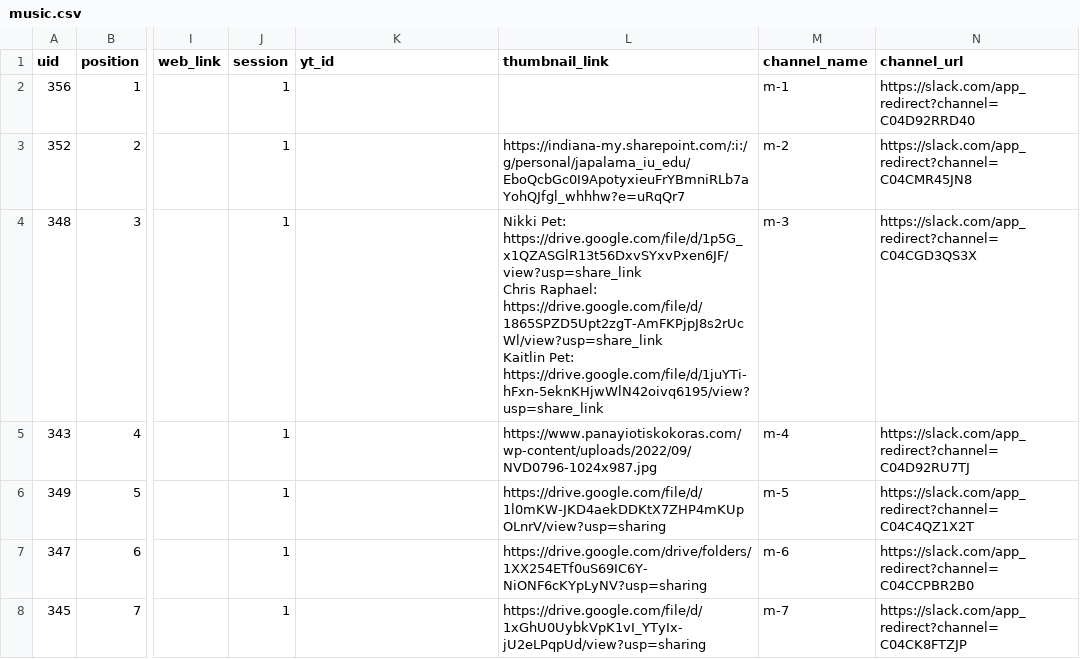
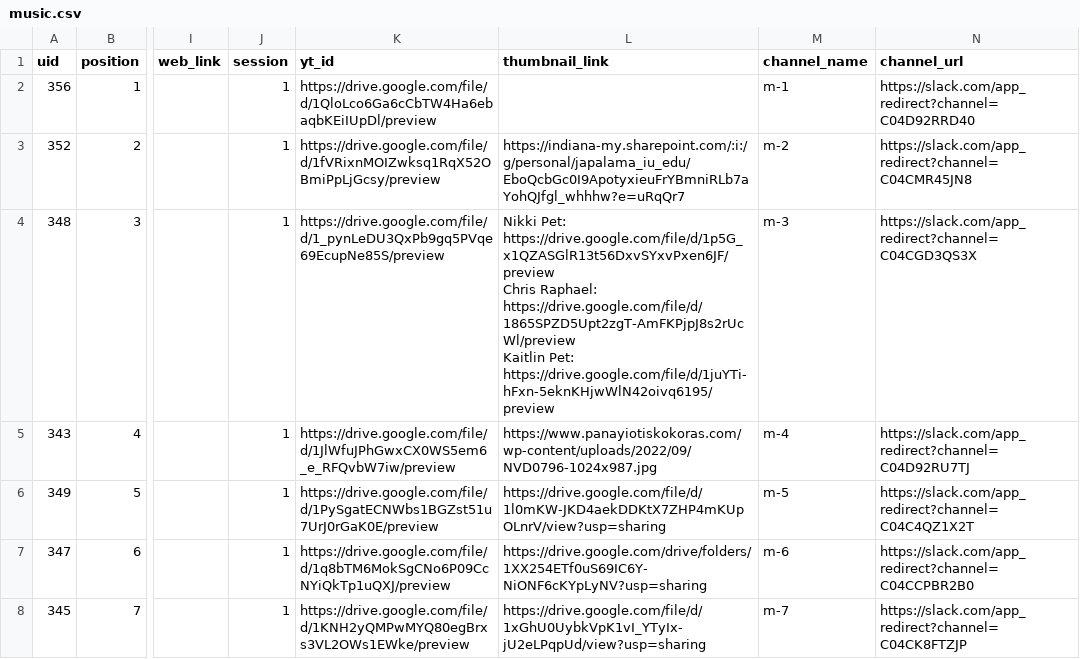
Before and after one commit to ismir2022program/ismir2022program.github.io, a CSV file: sitedata/music.csv, drawn as a sheet; only a part is shown, gaps mark what is left out; ↵ is a line break in a cell; the diff covers the shown part only; the diff names each change by its address in the sheet, - before the commit and + after, or states it on an @@ line.

Commit message:
updated music videos

```diff
--- a/sitedata/music.csv
+++ b/sitedata/music.csv
-K2 (yt_id): (empty)
+K2 (yt_id): https://drive.google.com/file/d/1QloLco6Ga6cCbTW4Ha6ebaqbKEiIUpDl/preview
-K3 (yt_id): (empty)
+K3 (yt_id): https://drive.google.com/file/d/1fVRixnMOIZwksq1RqX52OBmiPpLjGcsy/preview
-K4 (yt_id): (empty)
+K4 (yt_id): https://drive.google.com/file/d/1_pynLeDU3QxPb9gq5PVqe69EcupNe85S/preview
-L4 (thumbnail_link): Nikki Pet: https://drive.google.com/file/d/1p5G_x1QZASGlR13t56DxvSYxvPxen6JF/view?usp=share_link ↵ Chris Raphael: ↵ https://drive.google.com/file/d/1865SPZD5Upt2zgT-AmFKPjpJ8s2rUcWl/view?usp=share_link ↵ Kaitlin Pet: ↵ https://drive.google.com/file/d/1juYTi-hFxn-5eknKHjwWlN42oivq6195/view?usp=share_link
+L4 (thumbnail_link): Nikki Pet: https://drive.google.com/file/d/1p5G_x1QZASGlR13t56DxvSYxvPxen6JF/preview ↵ Chris Raphael: ↵ https://drive.google.com/file/d/1865SPZD5Upt2zgT-AmFKPjpJ8s2rUcWl/preview ↵ Kaitlin Pet: ↵ https://drive.google.com/file/d/1juYTi-hFxn-5eknKHjwWlN42oivq6195/preview
-K5 (yt_id): (empty)
+K5 (yt_id): https://drive.google.com/file/d/1JlWfuJPhGwxCX0WS5em6_e_RFQvbW7iw/preview
-K6 (yt_id): (empty)
+K6 (yt_id): https://drive.google.com/file/d/1PySgatECNWbs1BGZst51u7UrJ0rGaK0E/preview
-K7 (yt_id): (empty)
+K7 (yt_id): https://drive.google.com/file/d/1q8bTM6MokSgCNo6P09CcNYiQkTp1uQXJ/preview
-K8 (yt_id): (empty)
+K8 (yt_id): https://drive.google.com/file/d/1KNH2yQMPwMYQ80egBrxs3VL2OWs1EWke/preview
```
Also changed, not shown: 9 edited cells elsewhere in this file, sitedata/papers.csv, 1 other file.
